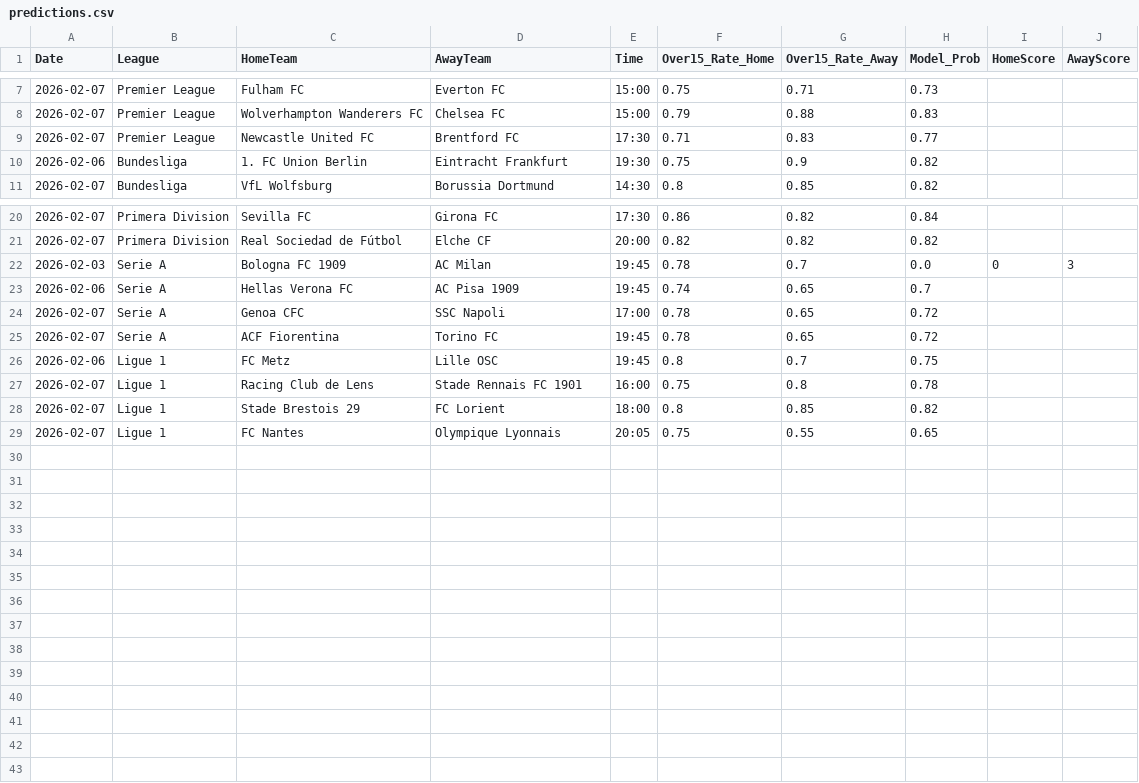
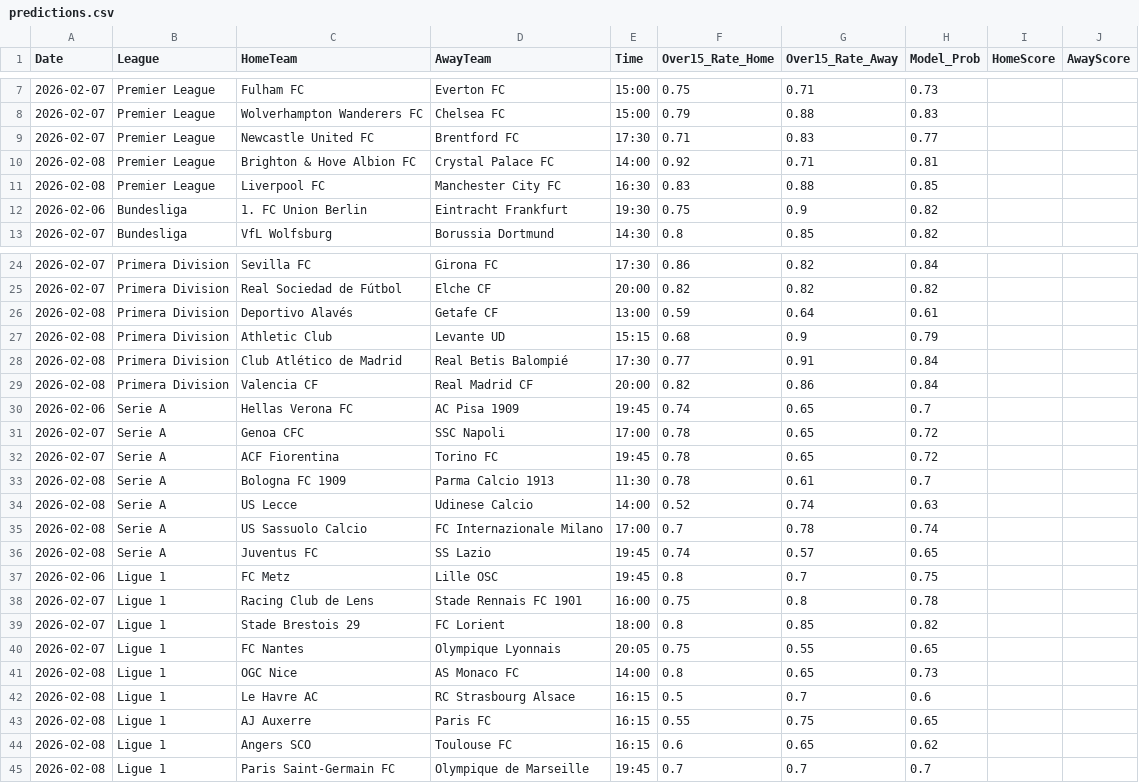
Before and after one commit to Simplykay/kays-Super-Predictor, a CSV file: predictions.csv, drawn as a sheet; only a part is shown, gaps mark what is left out; removed rows and columns are numbered as before the commit, all else as after; the diff covers the shown part only; the diff names each change by its address in the sheet, - before the commit and + after, or states it on an @@ line.

```diff
--- a/predictions.csv
+++ b/predictions.csv
+row 10: 2026-02-08 | Premier League | Brighton & Hove Albion FC | Crystal Palace FC | 14:00 | 0.92 | 0.71 | 0.81
+row 11: 2026-02-08 | Premier League | Liverpool FC | Manchester City FC | 16:30 | 0.83 | 0.88 | 0.85
-row 22: 2026-02-03 | Serie A | Bologna FC 1909 | AC Milan | 19:45 | 0.78 | 0.7 | 0.0 | 0 | 3
+row 26: 2026-02-08 | Primera Division | Deportivo Alavés | Getafe CF | 13:00 | 0.59 | 0.64 | 0.61
+row 27: 2026-02-08 | Primera Division | Athletic Club | Levante UD | 15:15 | 0.68 | 0.9 | 0.79
+row 28: 2026-02-08 | Primera Division | Club Atlético de Madrid | Real Betis Balompié | 17:30 | 0.77 | 0.91 | 0.84
+row 29: 2026-02-08 | Primera Division | Valencia CF | Real Madrid CF | 20:00 | 0.82 | 0.86 | 0.84
+row 33: 2026-02-08 | Serie A | Bologna FC 1909 | Parma Calcio 1913 | 11:30 | 0.78 | 0.61 | 0.7
+row 34: 2026-02-08 | Serie A | US Lecce | Udinese Calcio | 14:00 | 0.52 | 0.74 | 0.63
+row 35: 2026-02-08 | Serie A | US Sassuolo Calcio | FC Internazionale Milano | 17:00 | 0.7 | 0.78 | 0.74
+row 36: 2026-02-08 | Serie A | Juventus FC | SS Lazio | 19:45 | 0.74 | 0.57 | 0.65
+row 41: 2026-02-08 | Ligue 1 | OGC Nice | AS Monaco FC | 14:00 | 0.8 | 0.65 | 0.73
+row 42: 2026-02-08 | Ligue 1 | Le Havre AC | RC Strasbourg Alsace | 16:15 | 0.5 | 0.7 | 0.6
+row 43: 2026-02-08 | Ligue 1 | AJ Auxerre | Paris FC | 16:15 | 0.55 | 0.75 | 0.65
+row 44: 2026-02-08 | Ligue 1 | Angers SCO | Toulouse FC | 16:15 | 0.6 | 0.65 | 0.62
+row 45: 2026-02-08 | Ligue 1 | Paris Saint-Germain FC | Olympique de Marseille | 19:45 | 0.7 | 0.7 | 0.7
```
Also changed, not shown: 2 added rows elsewhere in this file.
